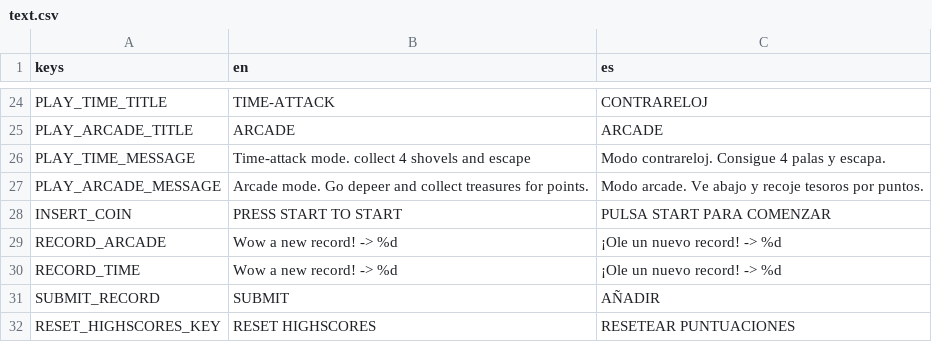
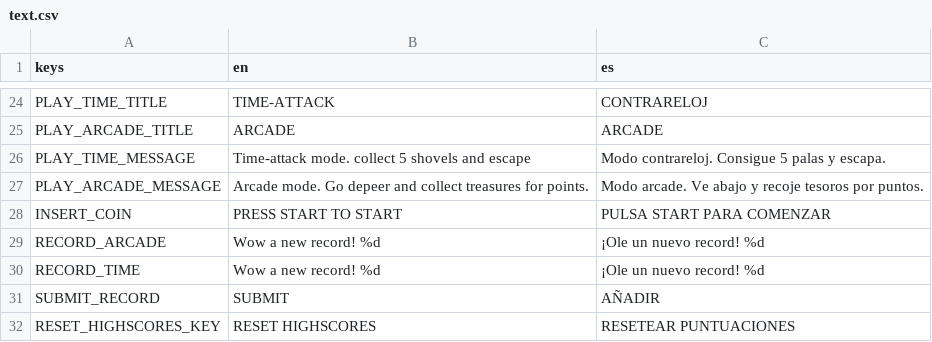
Before and after one commit to Laurick/DiggyDoggo, a CSV file: TRANSLATIONS/text.csv, drawn as a sheet; only a part is shown, gaps mark what is left out.

```diff
--- a/TRANSLATIONS/text.csv
+++ b/TRANSLATIONS/text.csv
@@ -25,7 +25,7 @@ PLAY_TIME_TITLE,TIME-ATTACK,CONTRARELOJ
 PLAY_ARCADE_TITLE, ARCADE , ARCADE
-PLAY_TIME_MESSAGE,Time-attack mode. collect 4 shovels and escape,Modo contrareloj. Consigue 4 palas y escapa.
+PLAY_TIME_MESSAGE,Time-attack mode. collect 5 shovels and escape,Modo contrareloj. Consigue 5 palas y escapa.
 PLAY_ARCADE_MESSAGE,Arcade mode. Go depeer and collect treasures for points.,Modo arcade. Ve abajo y recoje tesoros por puntos.
 INSERT_COIN,PRESS START TO START,PULSA START PARA COMENZAR
-RECORD_ARCADE,Wow a new record! -> %d,¡Ole un nuevo record! -> %d
-RECORD_TIME,Wow a new record! -> %d,¡Ole un nuevo record! -> %d
+RECORD_ARCADE,Wow a new record! %d,¡Ole un nuevo record! %d
+RECORD_TIME,Wow a new record! %d,¡Ole un nuevo record! %d
 SUBMIT_RECORD,SUBMIT,AÑADIR
```
Also changed, not shown: 23 other files.
